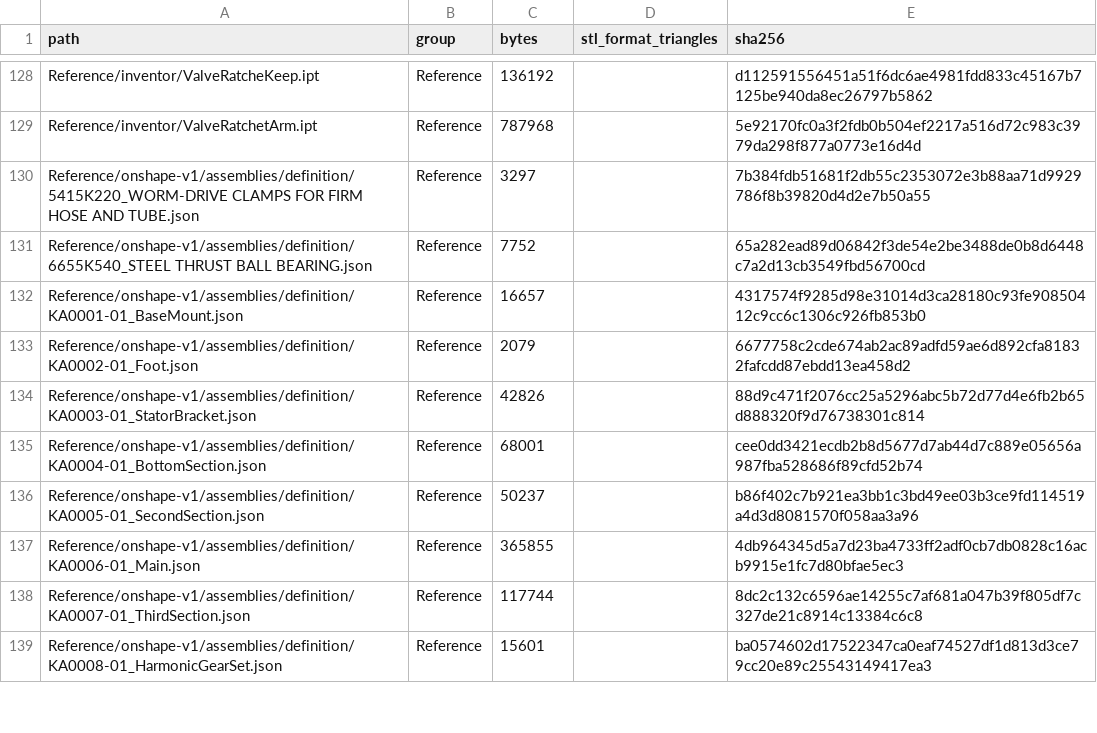
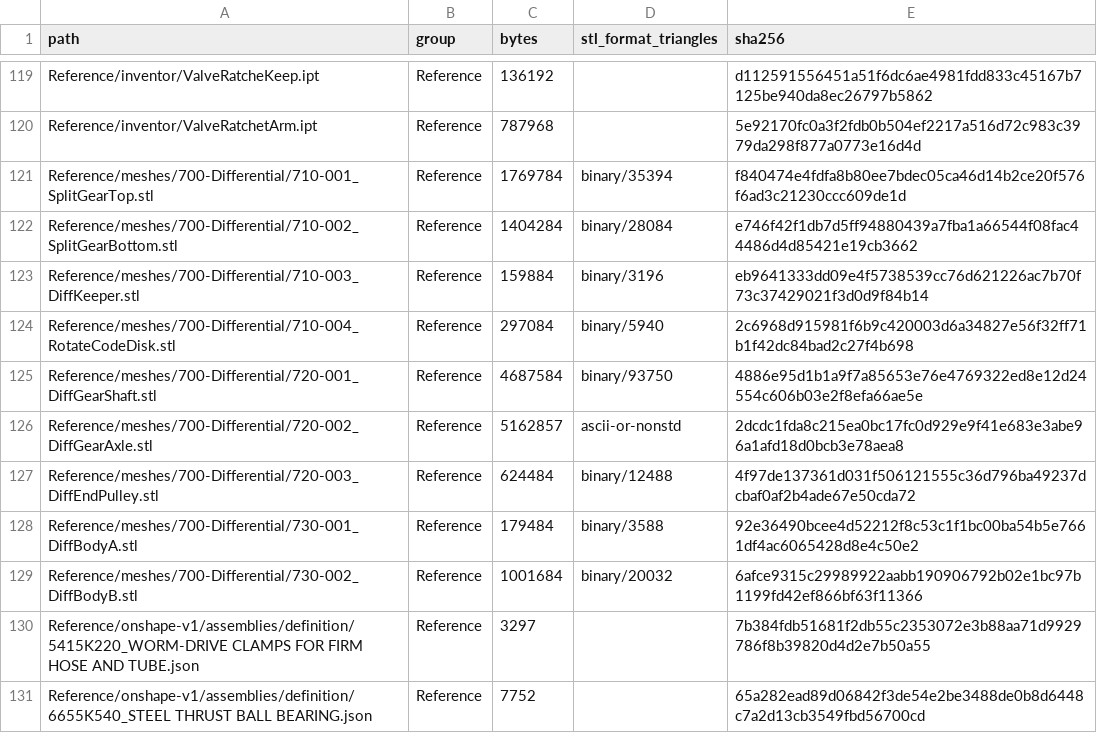
Before and after one commit to morgangalpin/Dexter, a CSV file: Hardware/Models/MANIFEST.csv, drawn as a sheet; only a part is shown, gaps mark what is left out; the shorter side is filled out with more unchanged rows; the diff covers the shown part only.

Commit message:
Model Body B's encoder tie rings; retire the v1 end stop DWG
The 115-slot J4 track on 730-002 was cut as a plain through slot, so
its holes read oversize against the reference. The reference track is
stepped at x = 46.750: r 24.500..28.800 through the rim, then closing
to a 25.000..28.574 read slit over the last 0.250 mm, where two thin
rings tie the 115 teeth together. The slit's ends are cylindrical
arcs, not chords, so the ties are stated as revolves and cut back out
of the slot. Modelling them took the reference->candidate max from
0.399 to 0.332 mm, its p99 from 0.190 to 0.139, its out-of-tolerance
share from 1.16% to 0.53%, and volume from -0.13% to -0.03%. The part
still fails the 0.15 mm gate on the unrelated -X end face corner, so
it stays out of render-all.rs's DIST_GATES.

Wrap rim_slots() in render(). Preview normalises the tree to
disjunctive normal form, and bore_groove_blend is a difference nested
inside the body's, which copies the tree once per hull in blend_tube;
appending 115 slot cuts to all 48 copies overflows the normaliser's
element cap, so preview drew nothing. Export never normalises and is
unchanged either way: same 44226 triangles, same volume, dist 0.000 mm
both directions. Of the nine parts only this one overflows.

DiffA2CodeDiskEndStop.dwg holds one ACIS 3DSOLID, not a 2D profile,
and is a v1 revision of that same 115-slot track, superseded by
730-002's rim. It needs no PBS number, mesh or BOM row, and moves to
Reference/superseded/. That closes DC-11(e), which had nominated
KP0089-01_DiffA1CodeDiskFine: that part measures 99 slots at 3.600
deg, a 100-count pattern, so it is J5's disk and the v1 A1/A2 names
are the reverse of spec 003's. Left open in 009 - v1 gave J4 a 287 deg
hard end stop and the HD track runs full circle, so J4 has no
modelled mechanical limit.

Move the nine reference meshes to Reference/meshes/700-Differential/
now that the group is .scad-only, and refresh the MANIFEST rows left
stale by the move and by the earlier dossier consolidation.

```diff
--- a/Hardware/Models/MANIFEST.csv
+++ b/Hardware/Models/MANIFEST.csv
@@ -129,2 +120,11 @@ Reference/inventor/ValveRatcheKeep.ipt,Reference,136192,,d112591556451a51f6dc6ae
 Reference/inventor/ValveRatchetArm.ipt,Reference,787968,,5e92170fc0a3f2fdb0b504ef2217a516d72c983c3979da298f877a0773e16d4d
+Reference/meshes/700-Differential/710-001_SplitGearTop.stl,Reference,1769784,binary/35394,f840474e4fdfa8b80ee7bdec05ca46d14b2ce20f576f6ad3c21230ccc609de1d
+Reference/meshes/700-Differential/710-002_SplitGearBottom.stl,Reference,1404284,binary/28084,e746f42f1db7d5ff94880439a7fba1a66544f08fac44486d4d85421e19cb3662
+Reference/meshes/700-Differential/710-003_DiffKeeper.stl,Reference,159884,binary/3196,eb9641333dd09e4f5738539cc76d621226ac7b70f73c37429021f3d0d9f84b14
+Reference/meshes/700-Differential/710-004_RotateCodeDisk.stl,Reference,297084,binary/5940,2c6968d915981f6b9c420003d6a34827e56f32ff71b1f42dc84bad2c27f4b698
+Reference/meshes/700-Differential/720-001_DiffGearShaft.stl,Reference,4687584,binary/93750,4886e95d1b1a9f7a85653e76e4769322ed8e12d24554c606b03e2f8efa66ae5e
+Reference/meshes/700-Differential/720-002_DiffGearAxle.stl,Reference,5162857,ascii-or-nonstd,2dcdc1fda8c215ea0bc17fc0d929e9f41e683e3abe96a1afd18d0bcb3e78aea8
+Reference/meshes/700-Differential/720-003_DiffEndPulley.stl,Reference,624484,binary/12488,4f97de137361d031f506121555c36d796ba49237dcbaf0af2b4ade67e50cda72
+Reference/meshes/700-Differential/730-001_DiffBodyA.stl,Reference,179484,binary/3588,92e36490bcee4d52212f8c53c1f1bc00ba54b5e7661df4ac6065428d8e4c50e2
+Reference/meshes/700-Differential/730-002_DiffBodyB.stl,Reference,1001684,binary/20032,6afce9315c29989922aabb190906792b02e1bc97b1199fd42ef866bf63f11366
 Reference/onshape-v1/assemblies/definition/5415K220_WORM-DRIVE CLAMPS FOR FIRM HOSE AND TUBE.json,Reference,3297,,7b384fdb51681f2db55c2353072e3b88aa71d9929786f8b39820d4d2e7b50a55
```
Also changed, not shown: 2 added rows, 10 removed rows and 20 edited cells elsewhere in this file, 18 other files.
